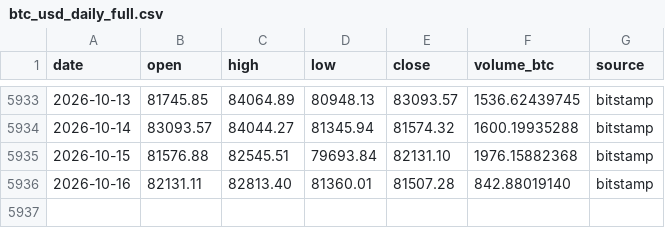
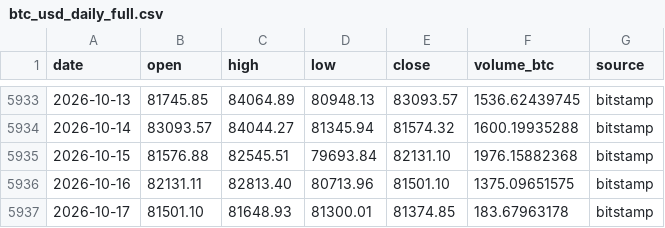
Before and after one commit to nateg511-wq/Daily-Weekly-Tracker, a CSV file: data/btc_usd_daily_full.csv, drawn as a sheet; only a part is shown, gaps mark what is left out.

```diff
--- a/data/btc_usd_daily_full.csv
+++ b/data/btc_usd_daily_full.csv
@@ -5935,2 +5935,3 @@ date,open,high,low,close,volume_btc,source
 2026-10-15,81576.88,82545.51,79693.84,82131.10,1976.15882368,bitstamp
-2026-10-16,82131.11,82813.40,81360.01,81507.28,842.88019140,bitstamp
+2026-10-16,82131.11,82813.40,80713.96,81501.10,1375.09651575,bitstamp
+2026-10-17,81501.10,81648.93,81300.01,81374.85,183.67963178,bitstamp
```
Also changed, not shown: data/btc_usd_daily.csv, data/indicators_monthly.csv, 13 other files.
